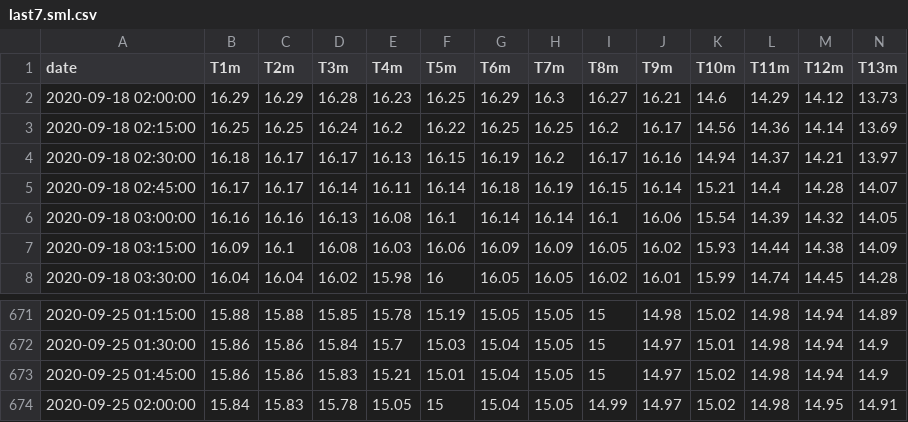
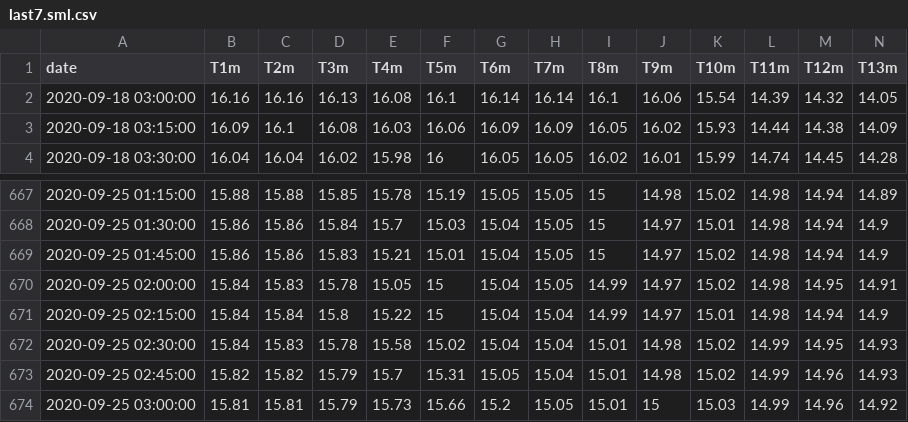
Before and after one commit to plattsBuoy/plattsBuoy.github.io, a CSV file: last7.sml.csv, drawn as a sheet; only a part is shown, gaps mark what is left out; removed rows and columns are numbered as before the commit, all else as after; rows hold the shown columns only; the diff names each change by its address in the sheet, - before the commit and + after, or states it on an @@ line.

```diff
--- a/last7.sml.csv
+++ b/last7.sml.csv
-row 2: 2020-09-18 02:00:00 | 16.29 | 16.29 | 16.28 | 16.23 | 16.25 | 16.29 | 16.3 | 16.27 | 16.21 | 14.6 | 14.29 | 14.12 | 13.73
-row 3: 2020-09-18 02:15:00 | 16.25 | 16.25 | 16.24 | 16.2 | 16.22 | 16.25 | 16.25 | 16.2 | 16.17 | 14.56 | 14.36 | 14.14 | 13.69
-row 4: 2020-09-18 02:30:00 | 16.18 | 16.17 | 16.17 | 16.13 | 16.15 | 16.19 | 16.2 | 16.17 | 16.16 | 14.94 | 14.37 | 14.21 | 13.97
-row 5: 2020-09-18 02:45:00 | 16.17 | 16.17 | 16.14 | 16.11 | 16.14 | 16.18 | 16.19 | 16.15 | 16.14 | 15.21 | 14.4 | 14.28 | 14.07
+row 671: 2020-09-25 02:15:00 | 15.84 | 15.84 | 15.8 | 15.22 | 15 | 15.04 | 15.04 | 14.99 | 14.97 | 15.01 | 14.98 | 14.94 | 14.9
+row 672: 2020-09-25 02:30:00 | 15.84 | 15.83 | 15.78 | 15.58 | 15.02 | 15.04 | 15.04 | 15.01 | 14.98 | 15.02 | 14.99 | 14.95 | 14.93
+row 673: 2020-09-25 02:45:00 | 15.82 | 15.82 | 15.79 | 15.7 | 15.31 | 15.05 | 15.04 | 15.01 | 14.98 | 15.02 | 14.99 | 14.96 | 14.93
+row 674: 2020-09-25 03:00:00 | 15.81 | 15.81 | 15.79 | 15.73 | 15.66 | 15.2 | 15.05 | 15.01 | 15 | 15.03 | 14.99 | 14.96 | 14.92
```
Also changed, not shown: last7.valcour.csv, 34 other files.
